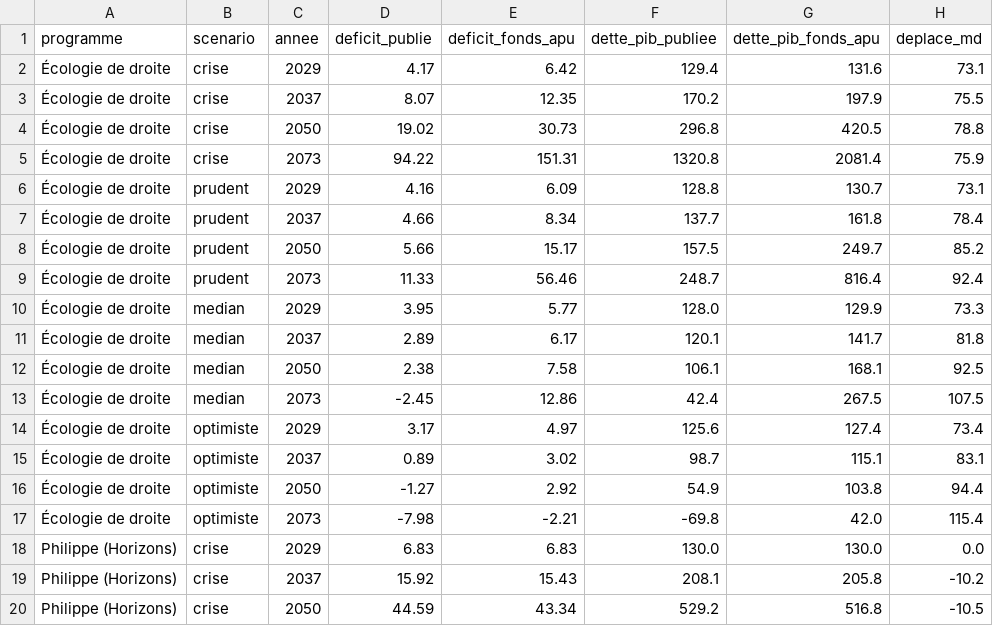
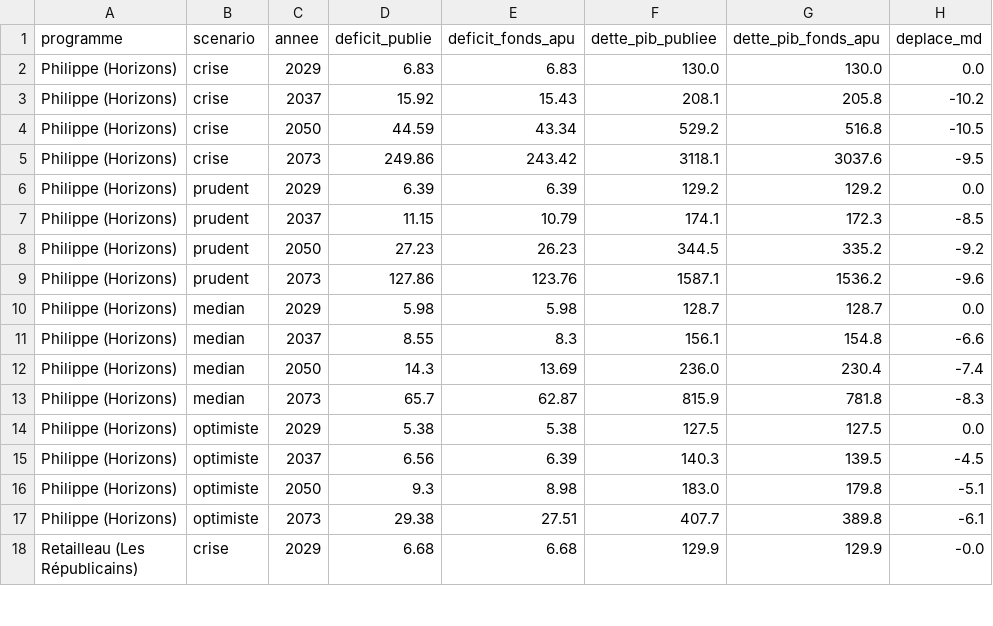
Before and after one commit to adrienruel/simu2027, a CSV file: sorties/comparaison_variante_fonds.csv, drawn as a sheet; only a part is shown; the shorter side is filled out with more unchanged rows; the diff names each change by its address in the sheet, - before the commit and + after, or states it on an @@ line.

```diff
--- a/sorties/comparaison_variante_fonds.csv
+++ b/sorties/comparaison_variante_fonds.csv
-row 2: Écologie de droite | crise | 2029 | 4.17 | 6.42 | 129.4 | 131.6 | 73.1
-row 3: Écologie de droite | crise | 2037 | 8.07 | 12.35 | 170.2 | 197.9 | 75.5
-row 4: Écologie de droite | crise | 2050 | 19.02 | 30.73 | 296.8 | 420.5 | 78.8
-row 5: Écologie de droite | crise | 2073 | 94.22 | 151.31 | 1320.8 | 2081.4 | 75.9
-row 6: Écologie de droite | prudent | 2029 | 4.16 | 6.09 | 128.8 | 130.7 | 73.1
-row 7: Écologie de droite | prudent | 2037 | 4.66 | 8.34 | 137.7 | 161.8 | 78.4
-row 8: Écologie de droite | prudent | 2050 | 5.66 | 15.17 | 157.5 | 249.7 | 85.2
-row 9: Écologie de droite | prudent | 2073 | 11.33 | 56.46 | 248.7 | 816.4 | 92.4
-row 10: Écologie de droite | median | 2029 | 3.95 | 5.77 | 128.0 | 129.9 | 73.3
-row 11: Écologie de droite | median | 2037 | 2.89 | 6.17 | 120.1 | 141.7 | 81.8
-row 12: Écologie de droite | median | 2050 | 2.38 | 7.58 | 106.1 | 168.1 | 92.5
-row 13: Écologie de droite | median | 2073 | -2.45 | 12.86 | 42.4 | 267.5 | 107.5
-row 14: Écologie de droite | optimiste | 2029 | 3.17 | 4.97 | 125.6 | 127.4 | 73.4
-row 15: Écologie de droite | optimiste | 2037 | 0.89 | 3.02 | 98.7 | 115.1 | 83.1
-row 16: Écologie de droite | optimiste | 2050 | -1.27 | 2.92 | 54.9 | 103.8 | 94.4
-row 17: Écologie de droite | optimiste | 2073 | -7.98 | -2.21 | -69.8 | 42.0 | 115.4
```
Also changed, not shown: sorties/comparaison_incertitude.csv, 34 other files.
